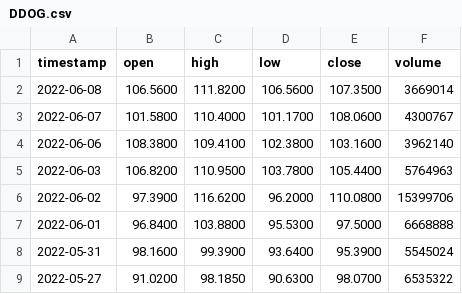
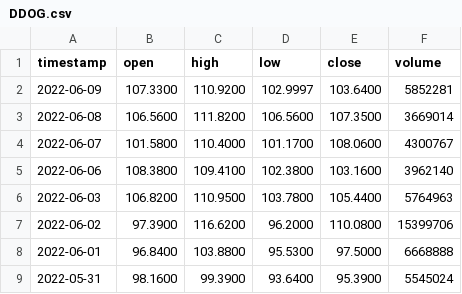
Before and after one commit to RamonMartin1/dock_spark, a CSV file: Testing/DDOG.csv, drawn as a sheet; only a part is shown; the shorter side is filled out with more unchanged rows; the diff names each change by its address in the sheet, - before the commit and + after, or states it on an @@ line.

```diff
--- a/Testing/DDOG.csv
+++ b/Testing/DDOG.csv
+row 2: 2022-06-09 | 107.3300 | 110.9200 | 102.9997 | 103.6400 | 5852281
```
Also changed, not shown: Testing/ABNB.csv, Testing/CRWD.csv, 3 other files.
